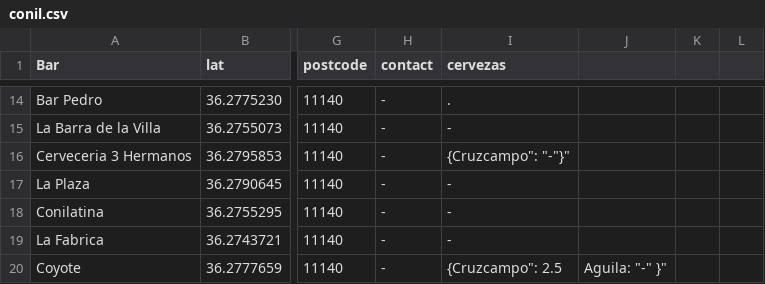
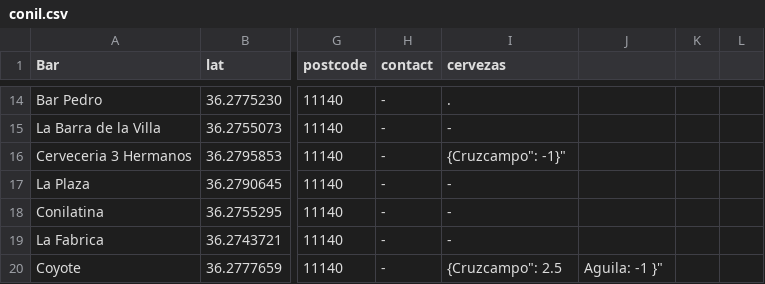
Before and after one commit to Xatpy/ConilDeLaCerveza, a CSV file: data/conil.csv, drawn as a sheet; only a part is shown, gaps mark what is left out; the diff covers the shown part only; the diff names each change by its address in the sheet, - before the commit and + after, or states it on an @@ line.

```diff
--- a/data/conil.csv
+++ b/data/conil.csv
-I16 (cervezas): {Cruzcampo": "-"}"
+I16 (cervezas): {Cruzcampo": -1}"
-J20: Aguila: "-" }"
+J20: Aguila: -1 }"
```
Also changed, not shown: 2 added rows and 13 edited cells elsewhere in this file, 20 other files.
